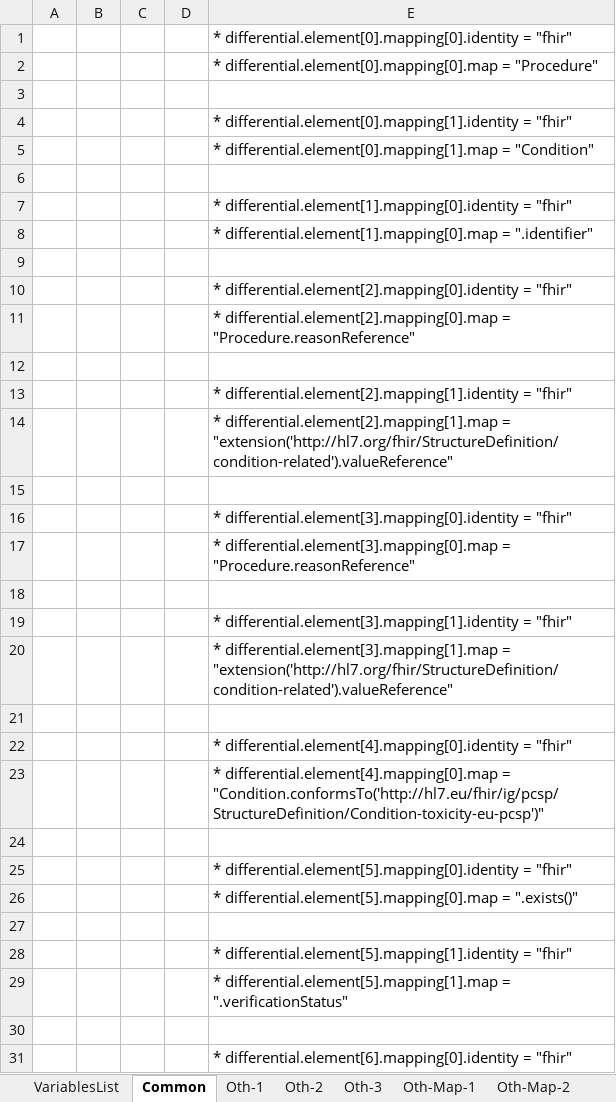
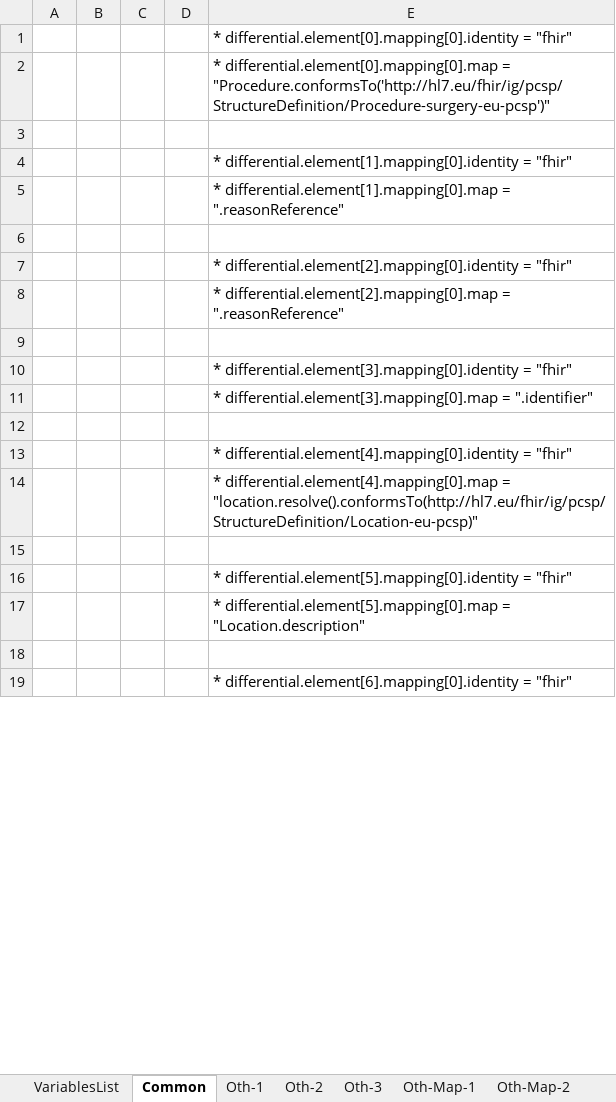
Before and after one commit to hl7-eu/pcsp, an Excel workbook: model-sources/pcsp-fhir-lm-sushi-part-2.xlsm, sheet Common, drawn as a sheet; only a part is shown; values as stored, in another font and other column widths than the file's, no borders; charts and pictures not drawn; removed rows and columns are numbered as before the commit, all else as after; the diff covers the shown part only; the diff names each change by its address in the sheet, - before the commit and + after, or states it on an @@ line.

```diff
--- a/model-sources/pcsp-fhir-lm-sushi-part-2.xlsm (sheet Common)
+++ b/model-sources/pcsp-fhir-lm-sushi-part-2.xlsm (sheet Common)
-E2: …differential.element[0].mapping[0].map = "Procedure"
+E2: …differential.element[0].mapping[0].map = "Procedure.conformsTo('http://hl7.eu/fhir/ig/pcsp/StructureDefinition/Procedure-surgery-eu-pcsp')"
-row 3: (empty)
-row 4:  |  |  |  | * differential.element[0].mapping[1].identity = "fhir"
-row 5:  |  |  |  | * differential.element[0].mapping[1].map = "Condition"
-E5: …differential.element[1].mapping[0].map = ".identifier"
+E5: …differential.element[1].mapping[0].map = ".reasonReference"
-E8: …differential.element[2].mapping[0].map = "Procedure.reasonReference"
+E8: …differential.element[2].mapping[0].map = ".reasonReference"
-row 12: (empty)
-row 13:  |  |  |  | * differential.element[2].mapping[1].identity = "fhir"
-row 14:  |  |  |  | * differential.element[2].mapping[1].map = "extension('http://hl7.org/fhir/StructureDefinition/condition-related').valueReference"
-E11: …differential.element[3].mapping[0].map = "Procedure.reasonReference"
+E11: …differential.element[3].mapping[0].map = ".identifier"
-row 18: (empty)
-row 19:  |  |  |  | * differential.element[3].mapping[1].identity = "fhir"
-row 20:  |  |  |  | * differential.element[3].mapping[1].map = "extension('http://hl7.org/fhir/StructureDefinition/condition-related').valueReference"
-E14: …differential.element[4].mapping[0].map = "Condition.conformsTo('http://hl7.eu/fhir/ig/pcsp/StructureDefinition/Condition-toxicity-eu-pcsp')"
+E14: …differential.element[4].mapping[0].map = "location.resolve().conformsTo(http://hl7.eu/fhir/ig/pcsp/StructureDefinition/Location-eu-pcsp)"
-E17: …differential.element[5].mapping[0].map = ".exists()"
+E17: …differential.element[5].mapping[0].map = "Location.description"
-row 27: (empty)
-row 28:  |  |  |  | * differential.element[5].mapping[1].identity = "fhir"
-row 29:  |  |  |  | * differential.element[5].mapping[1].map = ".verificationStatus"
```
Also changed, not shown: 6 added rows, 21 removed rows and 20 edited cells elsewhere in this sheet, sheet Sct-Map-1, sheet Sct-Map-all, sheet Oth-2, sheet Sct-Map-2, sheet Oth-3, formulas that keep their value, 7 other files.
